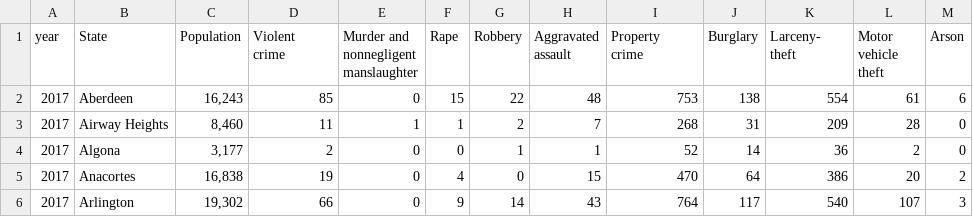
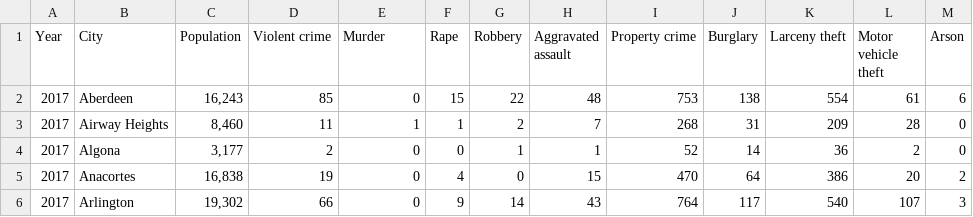
Before and after one commit to littlecsi/Data-Analytic, a CSV file: dataset/Crime/FBI_Offenses/FBI_Offenses_2017.csv, drawn as a sheet; only a part is shown.

```diff
--- a/dataset/Crime/FBI_Offenses/FBI_Offenses_2017.csv
+++ b/dataset/Crime/FBI_Offenses/FBI_Offenses_2017.csv
@@ -1,10 +1,2 @@
-year,State,Population,"Violent
-crime","Murder and
-nonnegligent
-manslaughter",Rape,Robbery,"Aggravated
-assault","Property
-crime",Burglary,"Larceny-
-theft","Motor
-vehicle
-theft",Arson
+Year,City,Population,Violent crime,Murder,Rape,Robbery,Aggravated assault,Property crime,Burglary,Larceny theft,Motor vehicle theft,Arson
 2017,Aberdeen,"16,243",85,0,15,22,48,753,138,554,61,6
```
Also changed, not shown: dataset/Crime/FBI_Offenses/FBI_Offenses_2010.csv, dataset/Crime/FBI_Offenses/FBI_Offenses_2011.csv, 8 other files.
